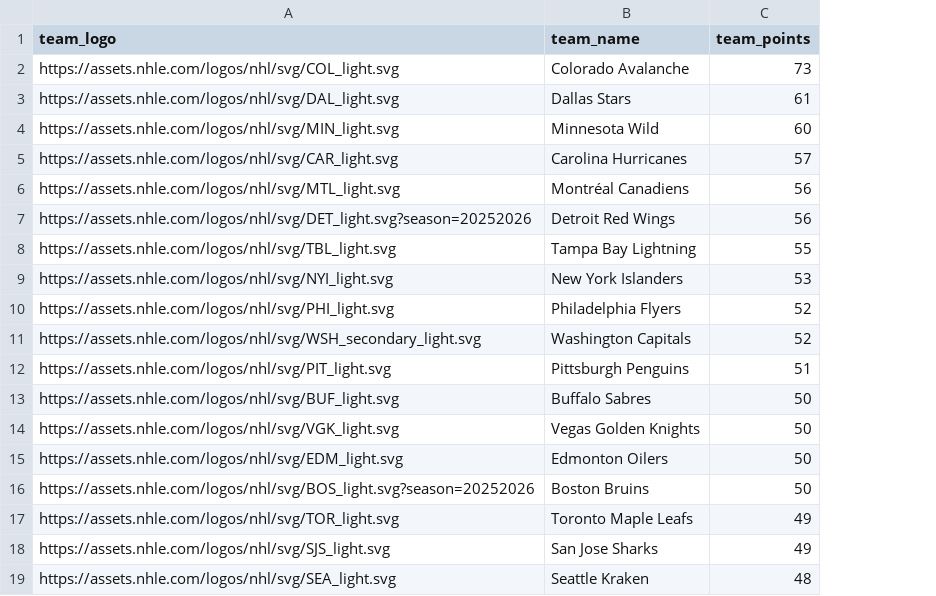
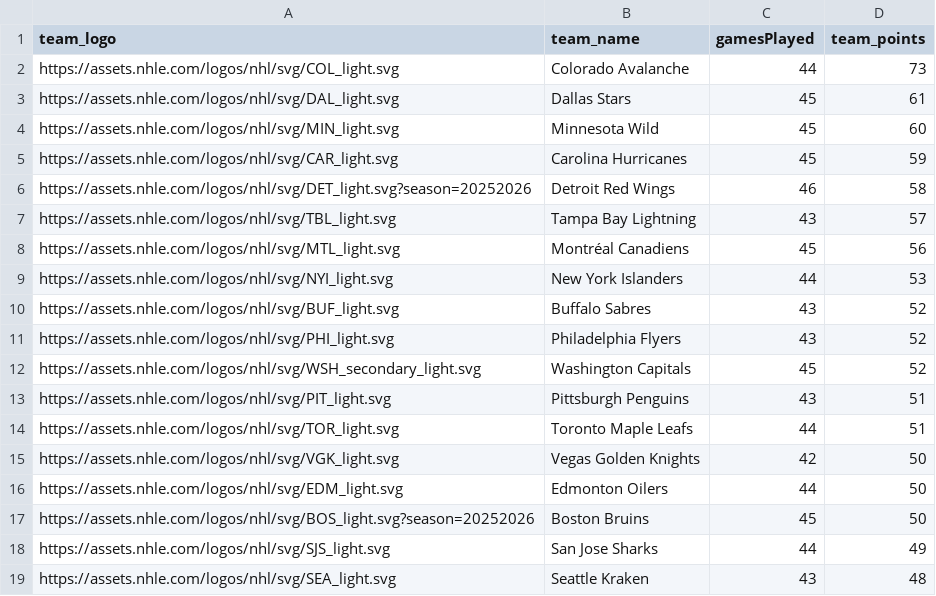
Before and after one commit to Prog-LucasAlves/AED_NHL, a CSV file: data/teams/nhl_standings_20252026.csv, drawn as a sheet; only a part is shown; removed rows and columns are numbered as before the commit, all else as after; the diff names each change by its address in the sheet, - before the commit and + after, or states it on an @@ line.

```diff
--- a/data/teams/nhl_standings_20252026.csv
+++ b/data/teams/nhl_standings_20252026.csv
+column C (gamesPlayed), rows 2-5: 44 | 45 | 45 | 45; rows 8-9: 45 | 44; rows 11-13: 43 | 45 | 43; rows 15-19: 42 | 44 | 45 | 44 | 43
-D5 (team_points): 57
+D5 (team_points): 59
+row 6: https://assets.nhle.com/logos/nhl/svg/DET_light.svg?season=20252026 | Detroit Red Wings | 46 | 58
+row 7: https://assets.nhle.com/logos/nhl/svg/TBL_light.svg | Tampa Bay Lightning | 43 | 57
-row 7: https://assets.nhle.com/logos/nhl/svg/DET_light.svg?season=20252026 | Detroit Red Wings | 56
-row 8: https://assets.nhle.com/logos/nhl/svg/TBL_light.svg | Tampa Bay Lightning | 55
+row 10: https://assets.nhle.com/logos/nhl/svg/BUF_light.svg | Buffalo Sabres | 43 | 52
-row 13: https://assets.nhle.com/logos/nhl/svg/BUF_light.svg | Buffalo Sabres | 50
+row 14: https://assets.nhle.com/logos/nhl/svg/TOR_light.svg | Toronto Maple Leafs | 44 | 51
-row 17: https://assets.nhle.com/logos/nhl/svg/TOR_light.svg | Toronto Maple Leafs | 49
```
Also changed, not shown: data/teams/nhl_standings_20212022.csv, data/teams/nhl_standings_20222023.csv, 2 other files.
